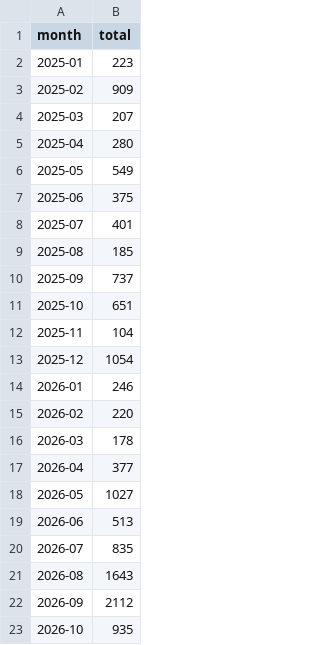
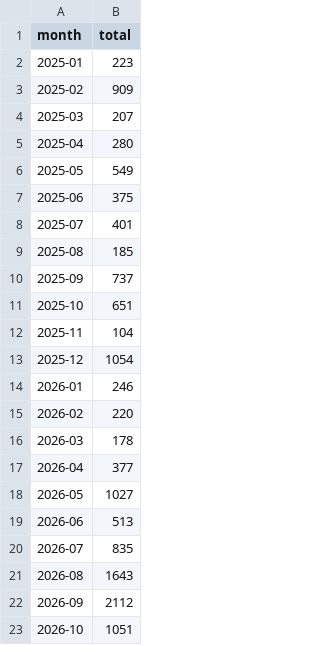
Before and after one commit to avanpub/security-bug-fix-tracker, a TSV file: data/kernel_monthly.tsv, drawn as a sheet.

```diff
--- a/data/kernel_monthly.tsv
+++ b/data/kernel_monthly.tsv
@@ -22,2 +22,2 @@ month	total
 2026-09	2112
-2026-10	935
+2026-10	1051
```
Also changed, not shown: data/ghsa_counts.tsv, data/keycloak_ghsa_counts.tsv, 17 other files.
